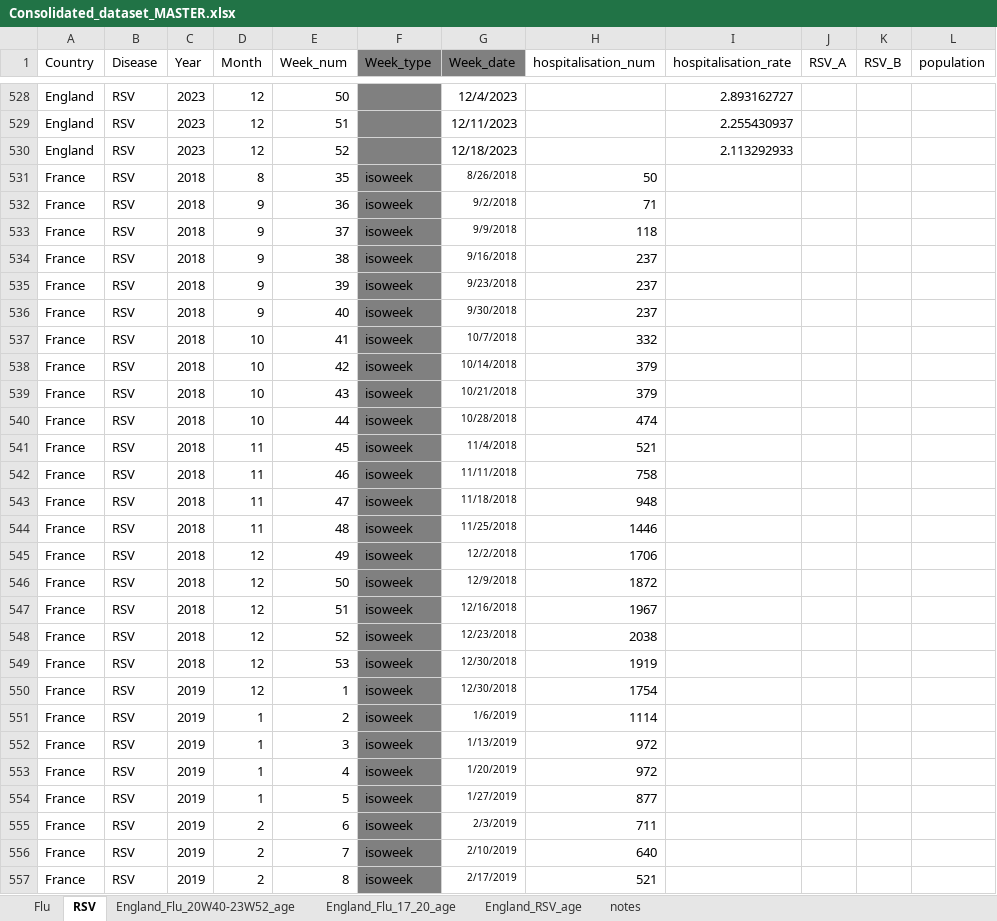
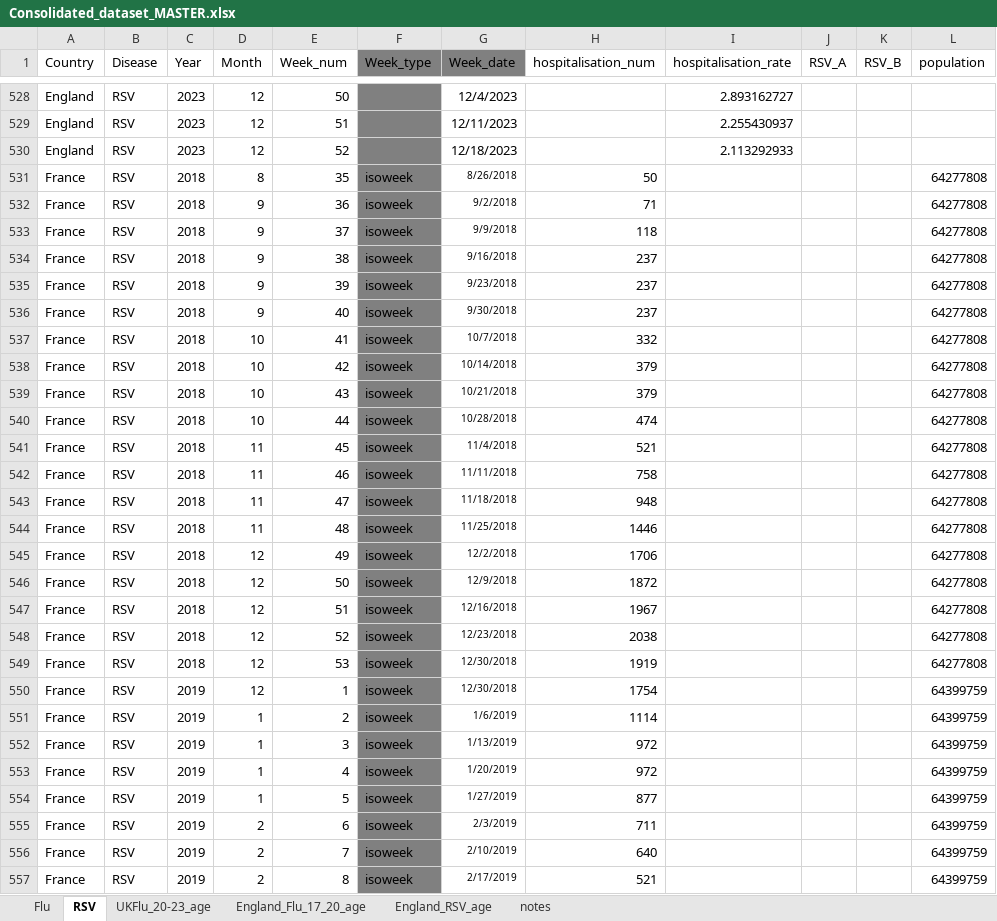
Before and after one commit to hallucinojenlee/data_challenge_2024_sanofi, an Excel workbook: Dataset/Consolidated_dataset_MASTER.xlsx, sheet RSV, drawn as a sheet; only a part is shown, gaps mark what is left out; values as stored, in another font and other column widths than the file's, no borders; the diff covers the shown part only; the diff names each change by its address in the sheet, - before the commit and + after, or states it on an @@ line.

```diff
--- a/Dataset/Consolidated_dataset_MASTER.xlsx (sheet RSV)
+++ b/Dataset/Consolidated_dataset_MASTER.xlsx (sheet RSV)
-sheet tab: England_Flu_20W40-23W52_age
+sheet tab: UKFlu_20-23_age
-L531:L549 (population): (empty)
+L531:L549 (population): 64277808
-L550:L557 (population): (empty)
+L550:L557 (population): 64399759
```
Also changed, not shown: 876 edited cells elsewhere in this sheet, sheet Flu, formulas that keep their value, 7 other files.
